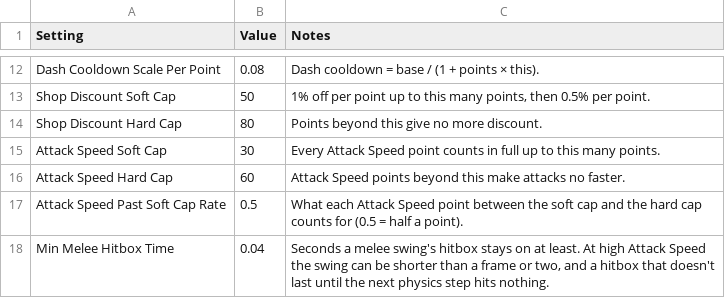
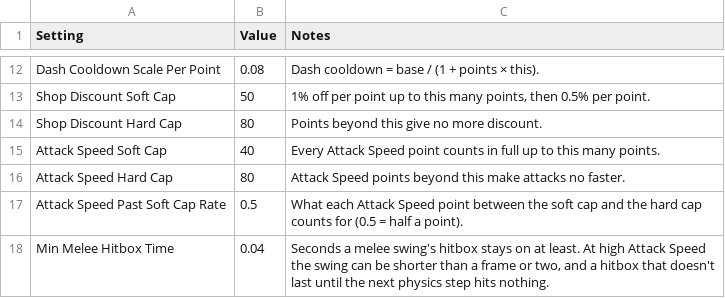
Before and after one commit to DannSant/flames-of-faith, a CSV file: BalanceData/PlayerStats.csv, drawn as a sheet; only a part is shown, gaps mark what is left out.

```diff
--- a/BalanceData/PlayerStats.csv
+++ b/BalanceData/PlayerStats.csv
@@ -14,4 +14,4 @@ Shop Discount Soft Cap,50,"1% off per point up to this many points, then 0.5% pe
 Shop Discount Hard Cap,80,Points beyond this give no more discount.
-Attack Speed Soft Cap,30,Every Attack Speed point counts in full up to this many points.
-Attack Speed Hard Cap,60,Attack Speed points beyond this make attacks no faster.
+Attack Speed Soft Cap,40,Every Attack Speed point counts in full up to this many points.
+Attack Speed Hard Cap,80,Attack Speed points beyond this make attacks no faster.
 Attack Speed Past Soft Cap Rate,0.5,What each Attack Speed point between the soft cap and the hard cap counts for (0.5 = half a point).
```
Also changed, not shown: BalanceData/Weapons.csv, 8 other files.
